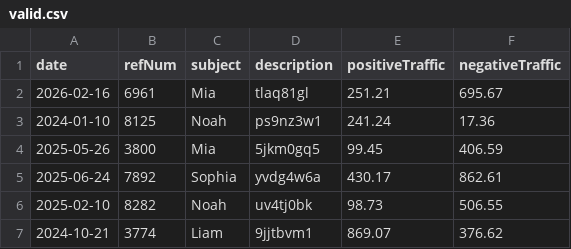
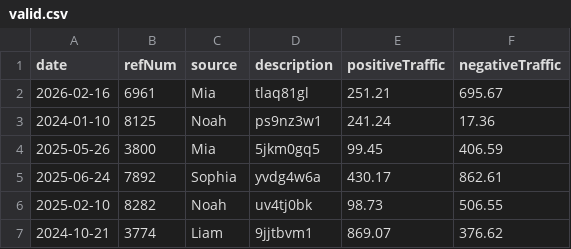
Before and after one commit to matej2/draft-projects, a CSV file: budget-lens/src/main/resources/csv/valid.csv, drawn as a sheet; only a part is shown.

Commit message:
Add transaction source

```diff
--- a/budget-lens/src/main/resources/csv/valid.csv
+++ b/budget-lens/src/main/resources/csv/valid.csv
@@ -1,2 +1,2 @@
-date,refNum,subject,description,positiveTraffic,negativeTraffic
+date,refNum,source,description,positiveTraffic,negativeTraffic
 2026-02-16,6961,Mia,tlaq81gl,251.21,695.67
```
Also changed, not shown: 3 other files.
